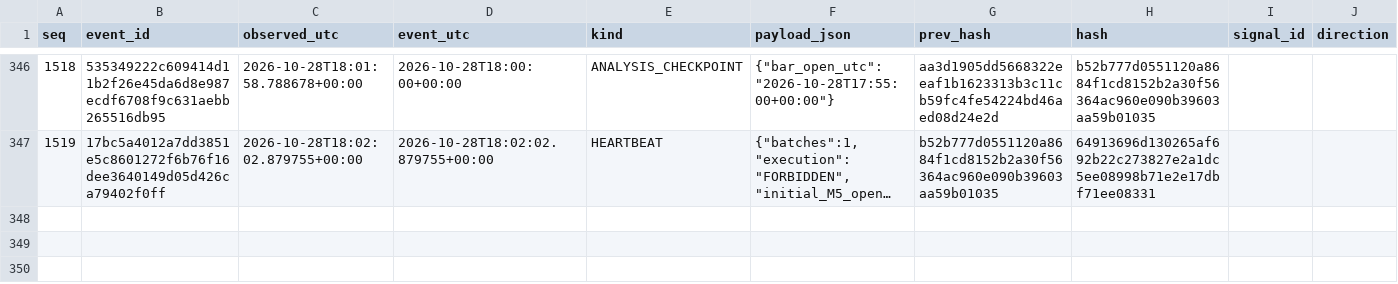
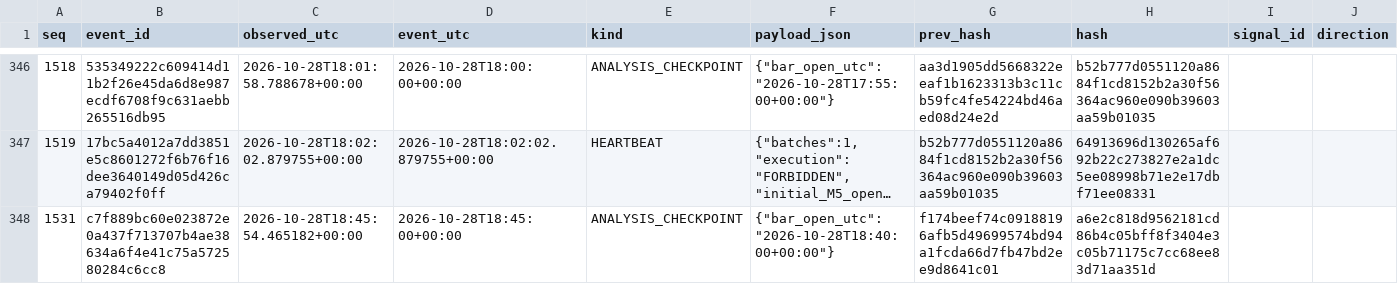
Before and after one commit to cardenm1/fx-signals-bot, a CSV file: session/stages.csv, drawn as a sheet; only a part is shown, gaps mark what is left out; long unchanged cells end in …; rows hold the shown columns only; the diff covers the shown part only; the diff names each change by its address in the sheet, - before the commit and + after, or states it on an @@ line.

```diff
--- a/session/stages.csv
+++ b/session/stages.csv
+row 348: 1531 | c7f889bc60e023872e0a437f713707b4ae38634a6f4e41c75a572580284c6cc8 | 2026-10-28T18:45:54.465182+00:00 | 2026-10-28T18:45:00+00:00 | ANALYSIS_CHECKPOINT | {"bar_open_utc":"2026-10-28T18:40:00+00:00"} | f174beef74c09188196afb5d49699574bd94a1fcda66d7fb47bd2ee9d8641c01 | a6e2c818d9562181cd86b4c05bff8f3404e3c05b71175c7cc68ee83d71aa351d
```
Also changed, not shown: 1 added row elsewhere in this file, 3 other files.
